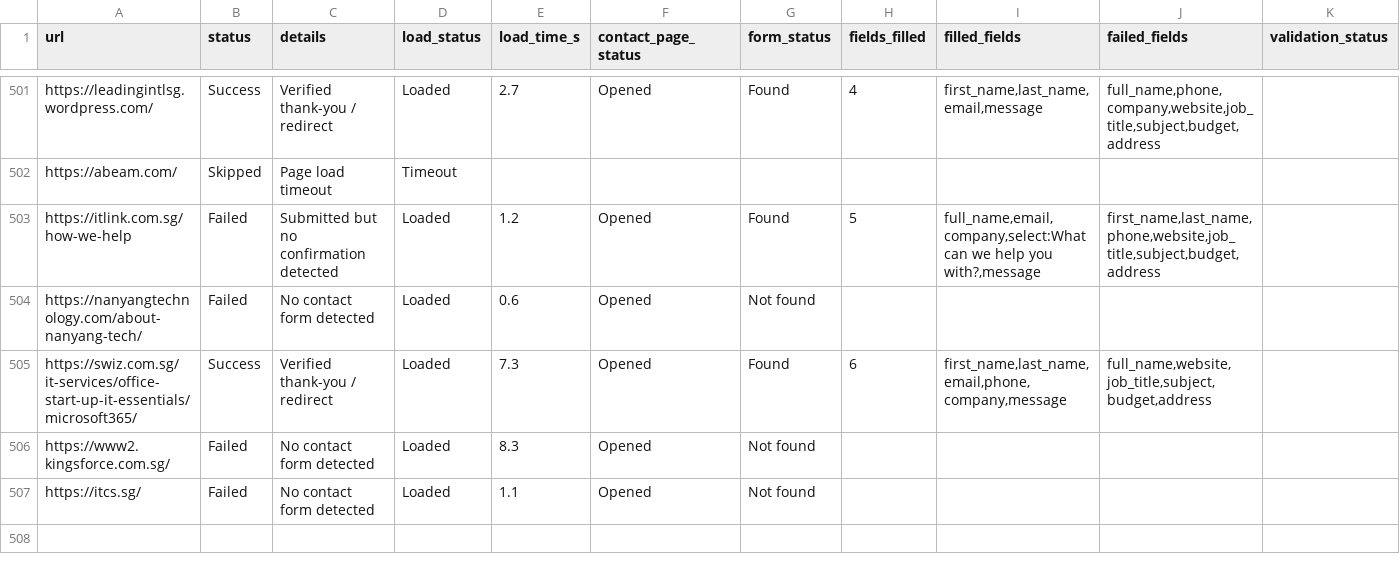
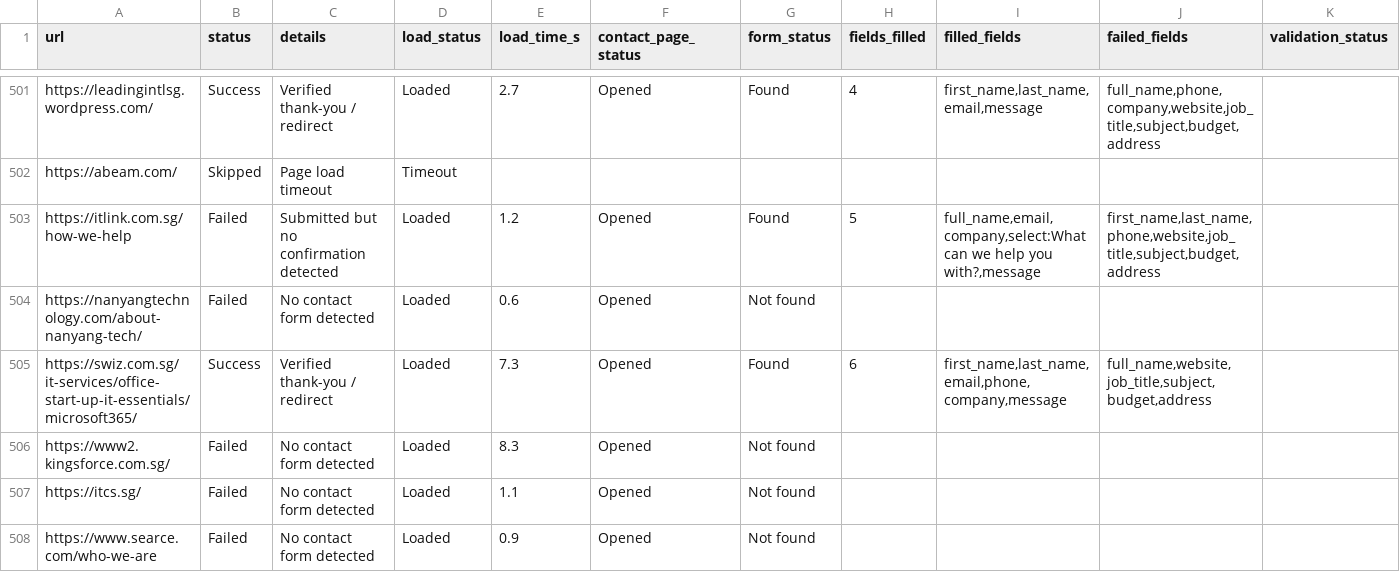
Before and after one commit to AhtehshamSanandwala/outreach-automation, a CSV file: form_results/contact_results.csv, drawn as a sheet; only a part is shown, gaps mark what is left out; rows hold the shown columns only; the diff names each change by its address in the sheet, - before the commit and + after, or states it on an @@ line.

```diff
--- a/form_results/contact_results.csv
+++ b/form_results/contact_results.csv
+row 508: https://www.searce.com/who-we-are | Failed | No contact form detected | Loaded | 0.9 | Opened | Not found
```
Also changed, not shown: form_results/cold_email_agency_leads.csv, form_results/cold_email_outbound_queue.csv, 7 other files.
